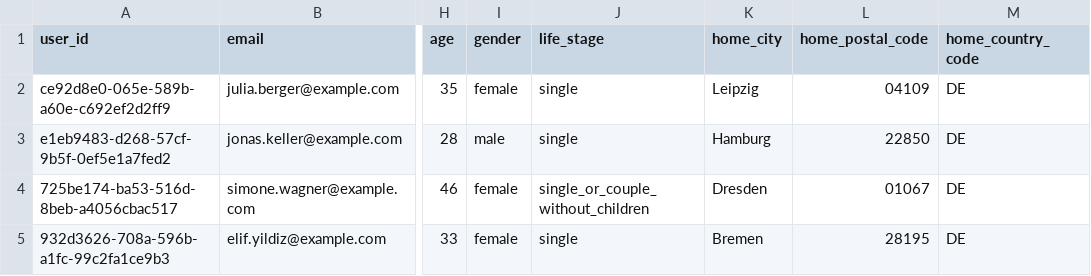
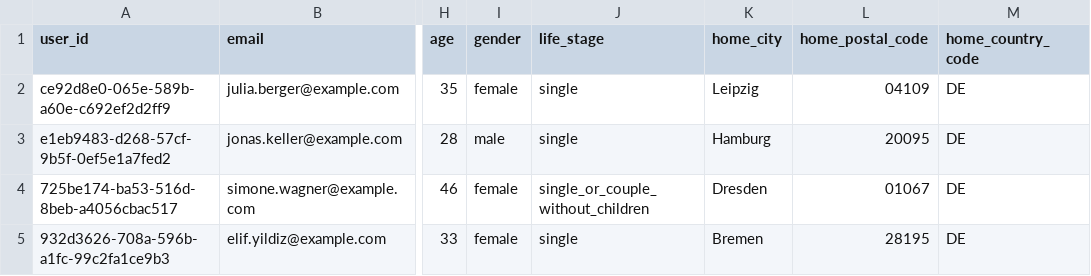
Before and after one commit to tjorgeo/AIIM_DB_mobility_advisior, a CSV file: database/seed/user_profiles_v4.csv, drawn as a sheet; only a part is shown, gaps mark what is left out; the diff names each change by its address in the sheet, - before the commit and + after, or states it on an @@ line.

```diff
--- a/database/seed/user_profiles_v4.csv
+++ b/database/seed/user_profiles_v4.csv
-L3 (home_postal_code): 22850
+L3 (home_postal_code): 20095
```
Also changed, not shown: database/seed/user_calendars_v2.csv, database/seed/user_onboardings_v4.csv, 4 other files.
